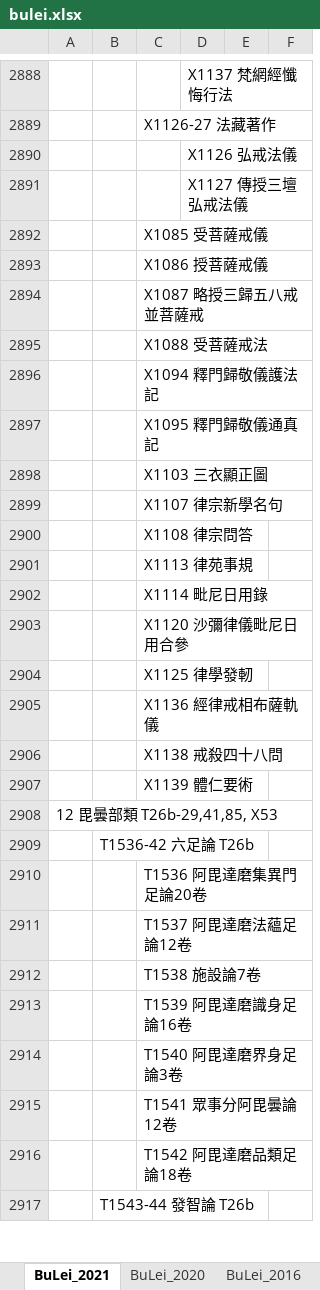
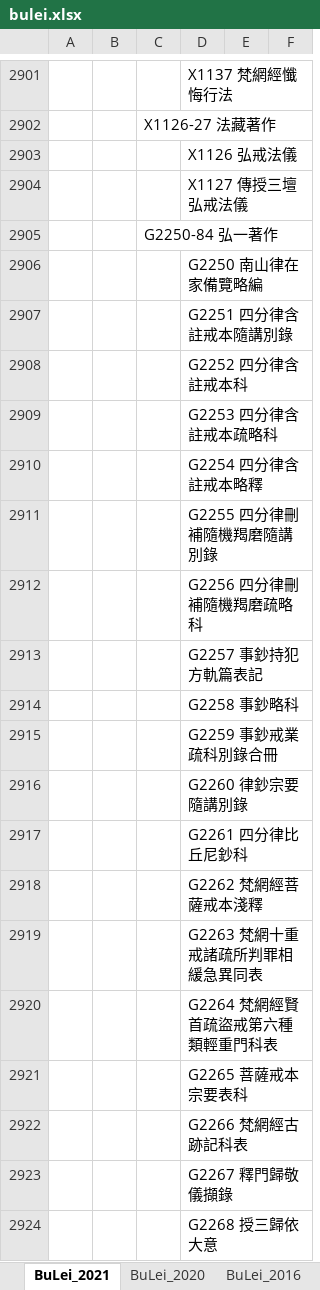
Before and after one commit to heavenchou/cbwork-bin, an Excel workbook: cbreader2X/bulei/bulei.xlsx, sheet BuLei_2021, drawn as a sheet; only a part is shown, gaps mark what is left out; the shorter side is filled out with more unchanged rows; values as stored, in another font and other column widths than the file's, no borders; the diff covers the shown part only; the diff names each change by its address in the sheet, - before the commit and + after, or states it on an @@ line.

```diff
--- a/cbreader2X/bulei/bulei.xlsx (sheet BuLei_2021)
+++ b/cbreader2X/bulei/bulei.xlsx (sheet BuLei_2021)
+row 2905:  |  | G2250-84 弘一著作
+row 2906:  |  |  | G2250 南山律在家備覽略編
+row 2907:  |  |  | G2251 四分律含註戒本隨講別錄
+row 2908:  |  |  | G2252 四分律含註戒本科
+row 2909:  |  |  | G2253 四分律含註戒本疏略科
+row 2910:  |  |  | G2254 四分律含註戒本略釋
+row 2911:  |  |  | G2255 四分律刪補隨機羯磨隨講別錄
+row 2912:  |  |  | G2256 四分律刪補隨機羯磨疏略科
+row 2913:  |  |  | G2257 事鈔持犯方軌篇表記
+row 2914:  |  |  | G2258 事鈔略科
+row 2915:  |  |  | G2259 事鈔戒業疏科別錄合冊
+row 2916:  |  |  | G2260 律鈔宗要隨講別錄
+row 2917:  |  |  | G2261 四分律比丘尼鈔科
+row 2918:  |  |  | G2262 梵網經菩薩戒本淺釋
+row 2919:  |  |  | G2263 梵網十重戒諸疏所判罪相緩急異同表
+row 2920:  |  |  | G2264 梵網經賢首疏盜戒第六種類輕重門科表
+row 2921:  |  |  | G2265 菩薩戒本宗要表科
+row 2922:  |  |  | G2266 梵網經古跡記科表
+row 2923:  |  |  | G2267 釋門歸敬儀擷錄
+row 2924:  |  |  | G2268 授三歸依大意
```
Also changed, not shown: 57 added rows, 2 removed rows, 12 moved rows and 40 edited cells elsewhere in this sheet, cbreader2X/Nav/seeland_nav.xlsx, cbreader2X/nav/advance_nav.xlsx, 37 other files.
